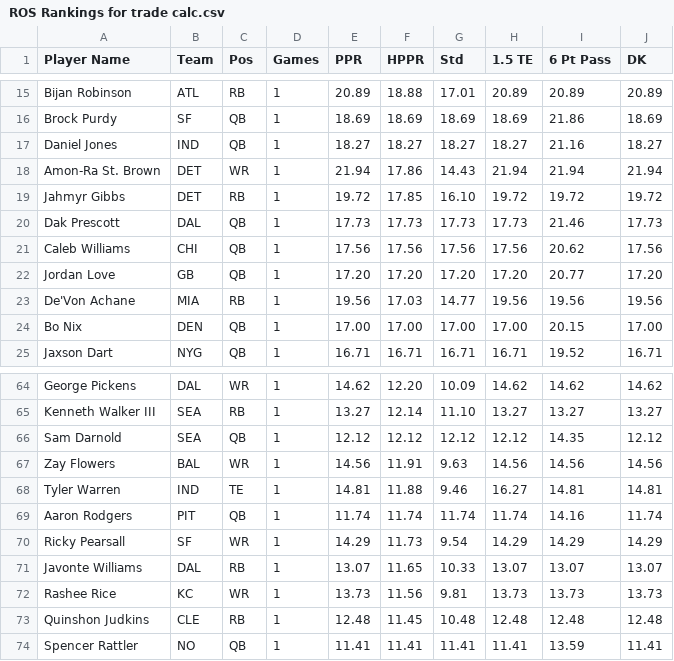
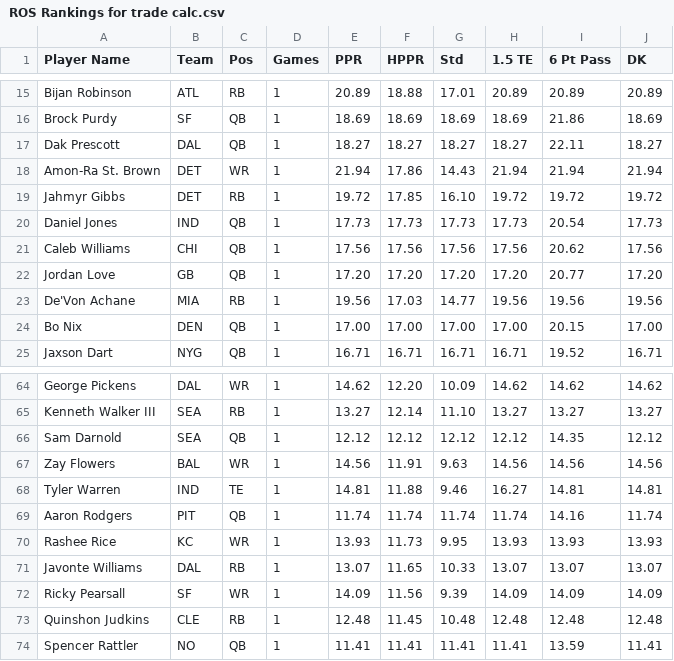
Before and after one commit to nzylakffa/sleepercalc, a CSV file: ROS Rankings for trade calc.csv, drawn as a sheet; only a part is shown, gaps mark what is left out.

Commit message:
Add files via upload

```diff
--- a/ROS Rankings for trade calc.csv
+++ b/ROS Rankings for trade calc.csv
@@ -16,6 +16,6 @@
 "Brock Purdy","SF","QB","1","18.69","18.69","18.69","18.69","21.86","18.69"
-"Daniel Jones","IND","QB","1","18.27","18.27","18.27","18.27","21.16","18.27"
+"Dak Prescott","DAL","QB","1","18.27","18.27","18.27","18.27","22.11","18.27"
 "Amon-Ra St. Brown","DET","WR","1","21.94","17.86","14.43","21.94","21.94","21.94"
 "Jahmyr Gibbs","DET","RB","1","19.72","17.85","16.10","19.72","19.72","19.72"
-"Dak Prescott","DAL","QB","1","17.73","17.73","17.73","17.73","21.46","17.73"
+"Daniel Jones","IND","QB","1","17.73","17.73","17.73","17.73","20.54","17.73"
 "Caleb Williams","CHI","QB","1","17.56","17.56","17.56","17.56","20.62","17.56"
@@ -69,5 +69,5 @@
 "Aaron Rodgers","PIT","QB","1","11.74","11.74","11.74","11.74","14.16","11.74"
-"Ricky Pearsall","SF","WR","1","14.29","11.73","9.54","14.29","14.29","14.29"
+"Rashee Rice","KC","WR","1","13.93","11.73","9.95","13.93","13.93","13.93"
 "Javonte Williams","DAL","RB","1","13.07","11.65","10.33","13.07","13.07","13.07"
-"Rashee Rice","KC","WR","1","13.73","11.56","9.81","13.73","13.73","13.73"
+"Ricky Pearsall","SF","WR","1","14.09","11.56","9.39","14.09","14.09","14.09"
 "Quinshon Judkins","CLE","RB","1","12.48","11.45","10.48","12.48","12.48","12.48"
```
